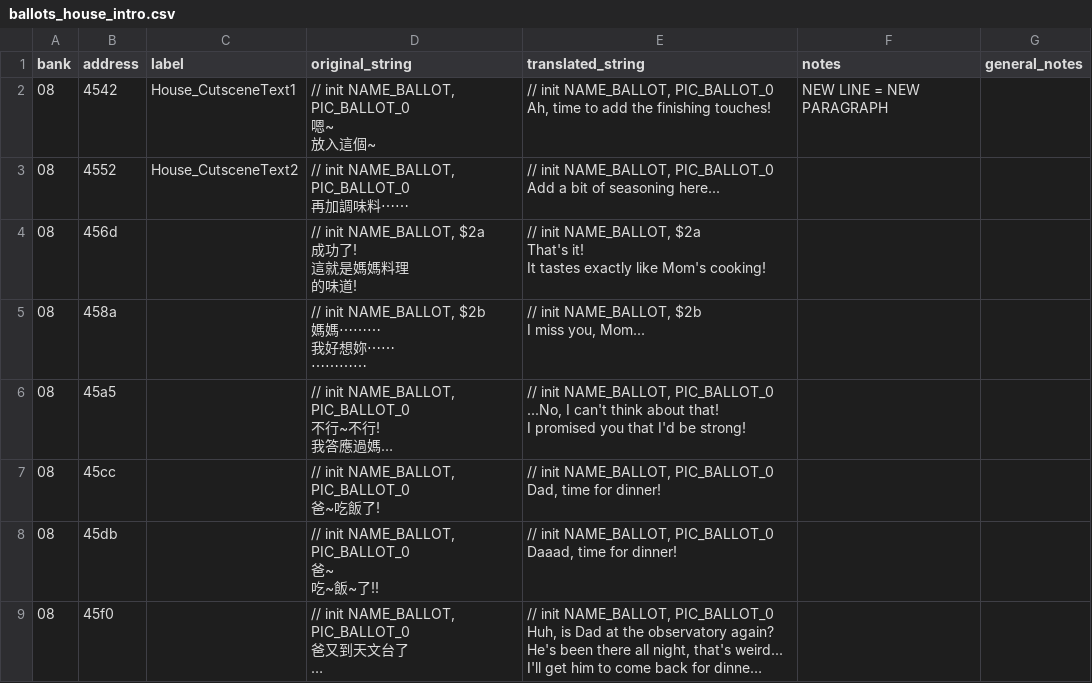
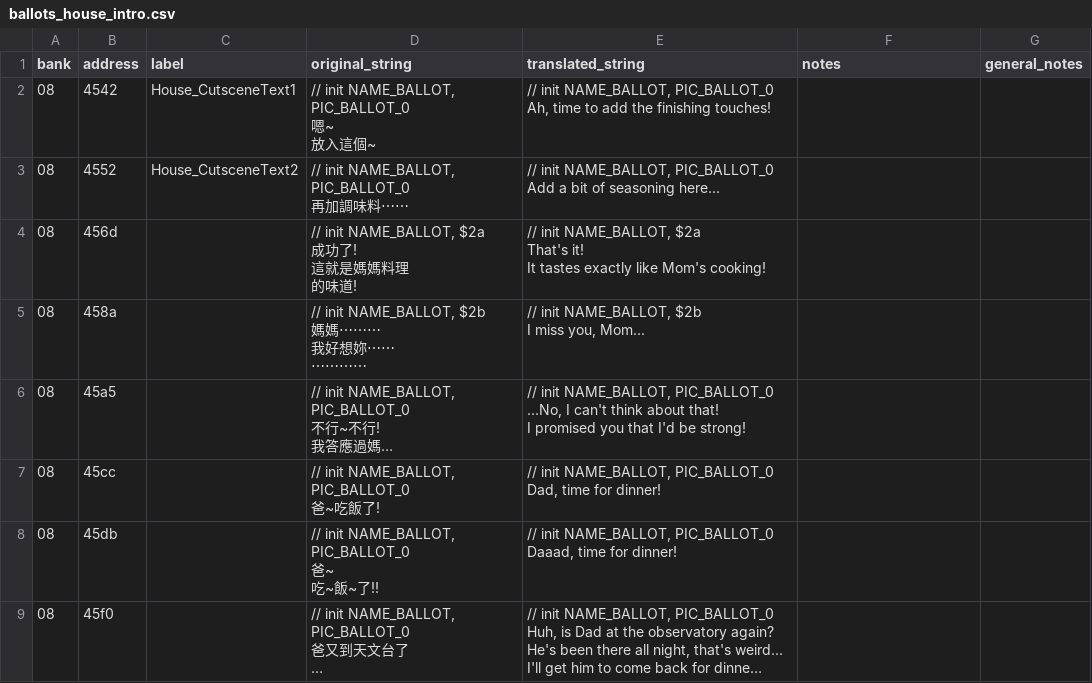
Before and after one commit to ZoomTen/shi-kong-xing-shou, a CSV file: data/english_text/ballots_house_intro.csv, drawn as a sheet; long unchanged cells end in ….

```diff
--- a/data/english_text/ballots_house_intro.csv
+++ b/data/english_text/ballots_house_intro.csv
@@ -1,6 +1,6 @@
 "bank","address","label","original_string","translated_string","notes","general_notes","","","","","","","","","","","","","","","","","","",""
-"08","4542","House_CutsceneText1","// init NAME_BALLOT, PIC_BALLOT_0
-嗯~
-放入這個~","// init NAME_BALLOT, PIC_BALLOT_0
-Ah, time to add the finishing touches!","NEW LINE = NEW PARAGRAPH","","","","","","","","","","","","","","","","","","","",""
+"08","4542","House_CutsceneText1","// init NAME_BALLOT, PIC_BALLOT_0
+嗯~
+放入這個~","// init NAME_BALLOT, PIC_BALLOT_0
+Ah, time to add the finishing touches!","","","","","","","","","","","","","","","","","","","","",""
 "08","4552","House_CutsceneText2","// init NAME_BALLOT, PIC_BALLOT_0
```
Also changed, not shown: data/english_text/bank12_misc_external.csv, data/english_text/signposts_2.csv.
